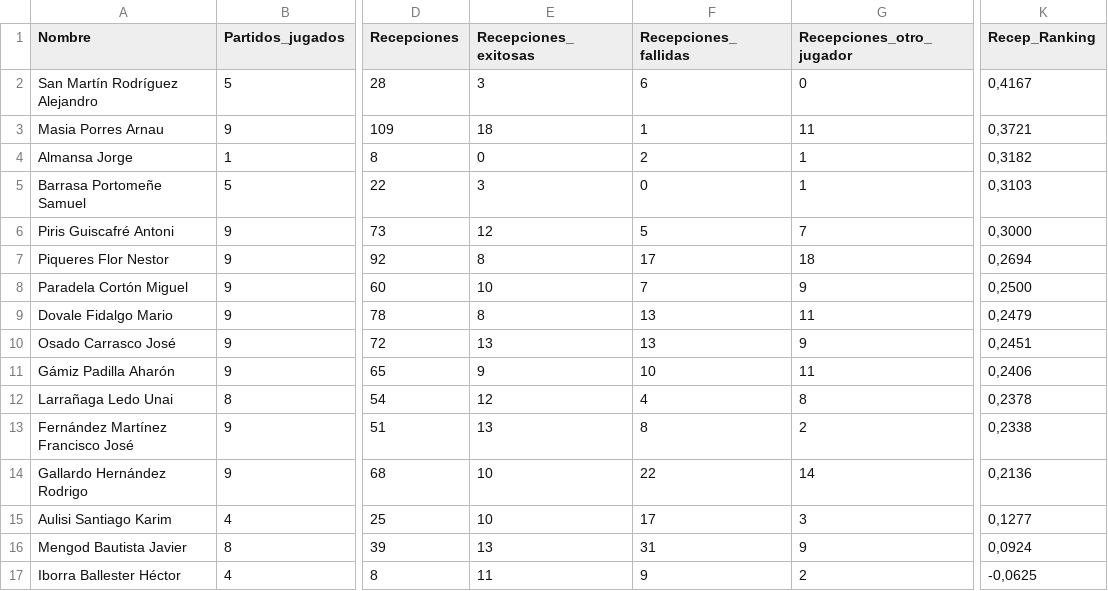
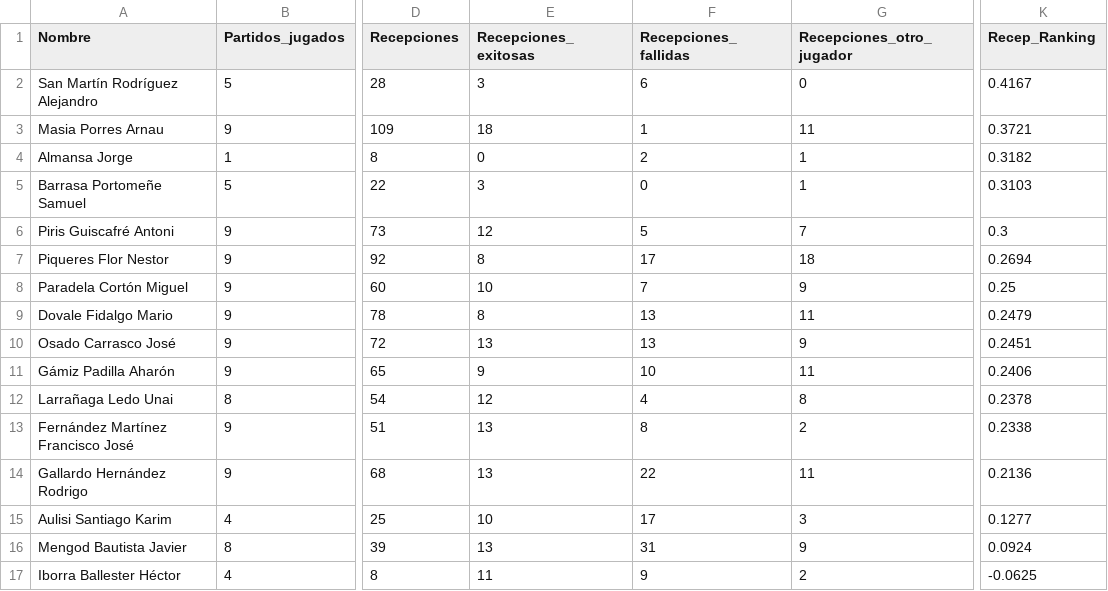
Before and after one commit to AlejandroCasna/Proyecto_final, a CSV file: data/2023-2024/liberos.csv, drawn as a sheet; only a part is shown, gaps mark what is left out; the diff names each change by its address in the sheet, - before the commit and + after, or states it on an @@ line.

```diff
--- a/data/2023-2024/liberos.csv
+++ b/data/2023-2024/liberos.csv
-K2 (Recep_Ranking): 0,4167
+K2 (Recep_Ranking): 0.4167
-K3 (Recep_Ranking): 0,3721
+K3 (Recep_Ranking): 0.3721
-K4 (Recep_Ranking): 0,3182
+K4 (Recep_Ranking): 0.3182
-K5 (Recep_Ranking): 0,3103
+K5 (Recep_Ranking): 0.3103
-K6 (Recep_Ranking): 0,3000
+K6 (Recep_Ranking): 0.3
-K7 (Recep_Ranking): 0,2694
+K7 (Recep_Ranking): 0.2694
-K8 (Recep_Ranking): 0,2500
+K8 (Recep_Ranking): 0.25
-K9 (Recep_Ranking): 0,2479
+K9 (Recep_Ranking): 0.2479
-K10 (Recep_Ranking): 0,2451
+K10 (Recep_Ranking): 0.2451
-K11 (Recep_Ranking): 0,2406
+K11 (Recep_Ranking): 0.2406
-K12 (Recep_Ranking): 0,2378
+K12 (Recep_Ranking): 0.2378
-K13 (Recep_Ranking): 0,2338
+K13 (Recep_Ranking): 0.2338
-E14 (Recepciones_exitosas): 10
+E14 (Recepciones_exitosas): 13
-G14 (Recepciones_otro_jugador): 14
+G14 (Recepciones_otro_jugador): 11
-K14 (Recep_Ranking): 0,2136
+K14 (Recep_Ranking): 0.2136
-K15 (Recep_Ranking): 0,1277
+K15 (Recep_Ranking): 0.1277
-K16 (Recep_Ranking): 0,0924
+K16 (Recep_Ranking): 0.0924
-K17 (Recep_Ranking): -0,0625
+K17 (Recep_Ranking): -0.0625
```
Also changed, not shown: data/2023-2024/Jugadores.csv, data/2023-2024/colocador.csv, 13 other files.
